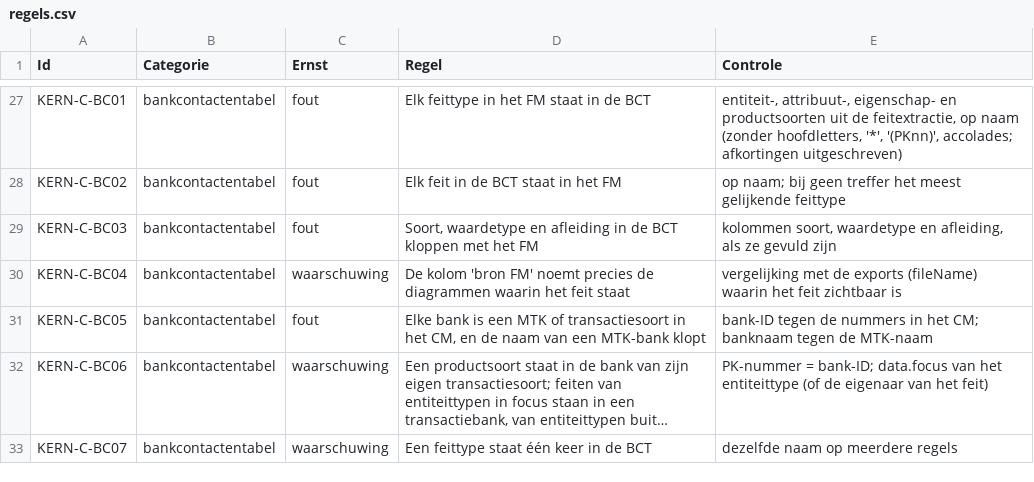
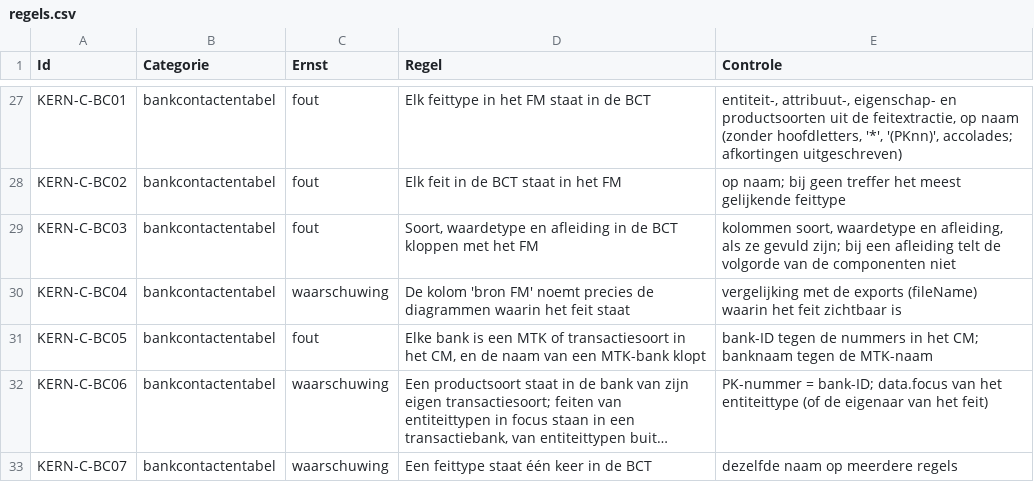
Before and after one commit to mkrouwel/kern-skills, a CSV file: skills/yadm-consistency/references/regels.csv, drawn as a sheet; only a part is shown, gaps mark what is left out; long unchanged cells end in ….

```diff
--- a/skills/yadm-consistency/references/regels.csv
+++ b/skills/yadm-consistency/references/regels.csv
@@ -28,3 +28,3 @@ KERN-C-BC01,bankcontactentabel,fout,Elk feittype in het FM staat in de BCT,"enti
 KERN-C-BC02,bankcontactentabel,fout,Elk feit in de BCT staat in het FM,op naam; bij geen treffer het meest gelijkende feittype
-KERN-C-BC03,bankcontactentabel,fout,"Soort, waardetype en afleiding in de BCT kloppen met het FM","kolommen soort, waardetype en afleiding, als ze gevuld zijn"
+KERN-C-BC03,bankcontactentabel,fout,"Soort, waardetype en afleiding in de BCT kloppen met het FM","kolommen soort, waardetype en afleiding, als ze gevuld zijn; bij een afleiding telt de volgorde van de componenten niet"
 KERN-C-BC04,bankcontactentabel,waarschuwing,De kolom 'bron FM' noemt precies de diagrammen waarin het feit staat,vergelijking met de exports (fileName) waarin het feit zichtbaar is
```
Also changed, not shown: 3 other files.
